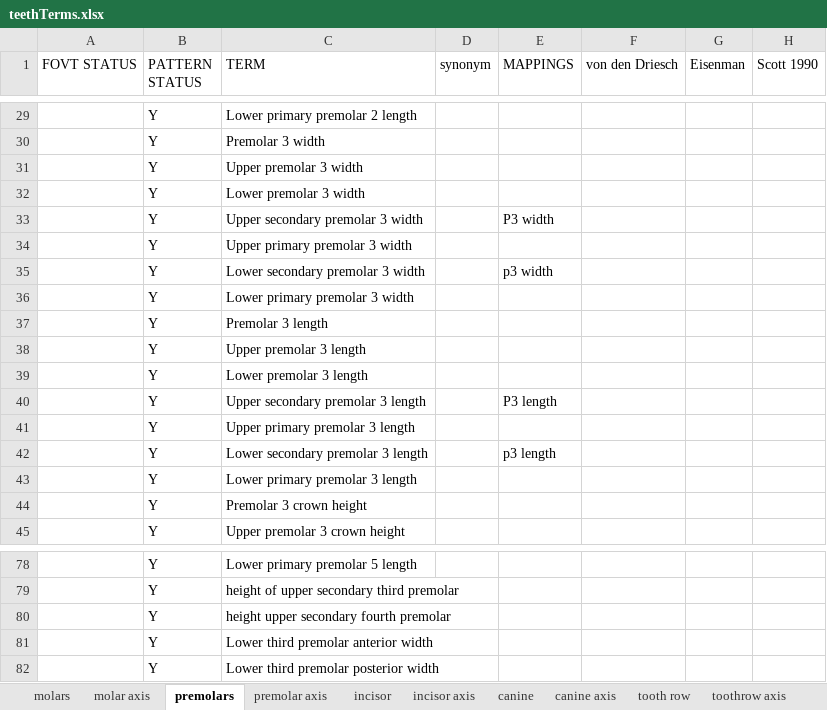
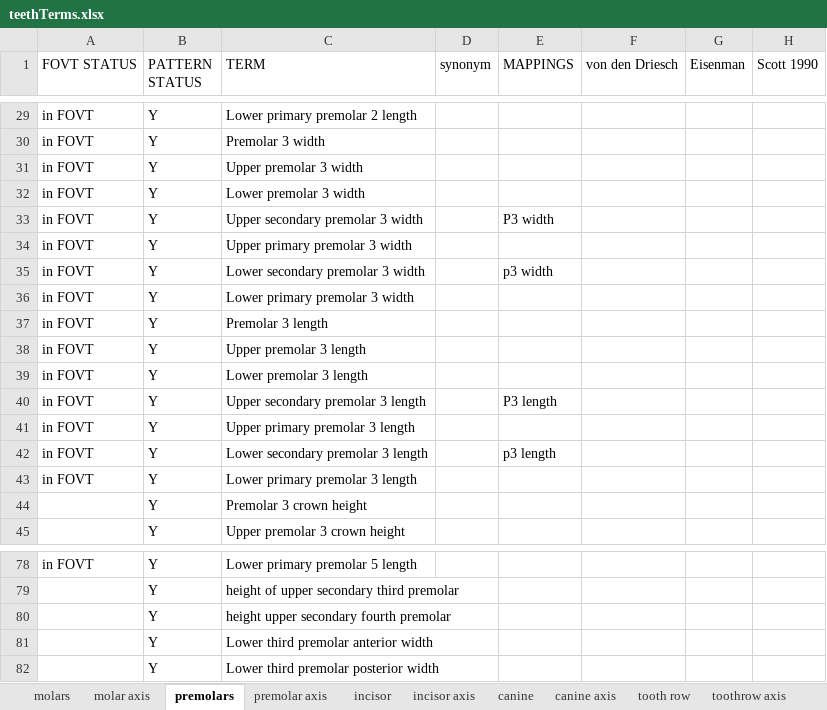
Before and after one commit to futres/fovt, an Excel workbook: terms/teethTerms.xlsx, sheet premolars, drawn as a sheet; only a part is shown, gaps mark what is left out; values as stored, in another font and other column widths than the file's, no borders; the diff covers the shown part only; the diff names each change by its address in the sheet, - before the commit and + after, or states it on an @@ line.

Commit message:
adding premolars

```diff
--- a/terms/teethTerms.xlsx (sheet premolars)
+++ b/terms/teethTerms.xlsx (sheet premolars)
-A29:A43 (FOVT STATUS): (empty)
+A29:A43 (FOVT STATUS): in FOVT
-A78 (FOVT STATUS): (empty)
+A78 (FOVT STATUS): in FOVT
```
Also changed, not shown: 54 edited cells elsewhere in this sheet, sheet tooth row, 1 other file.
